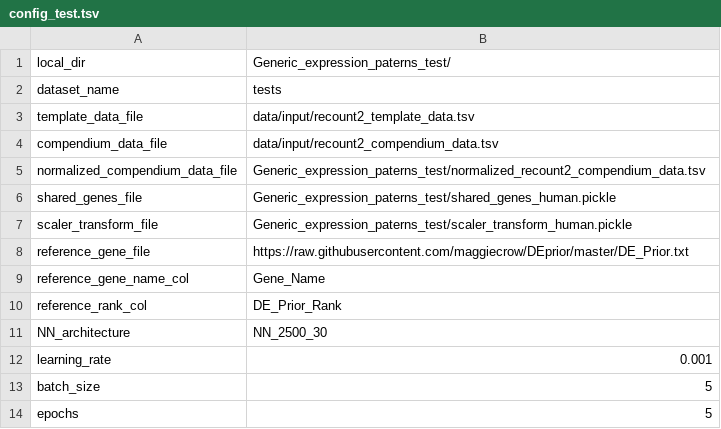
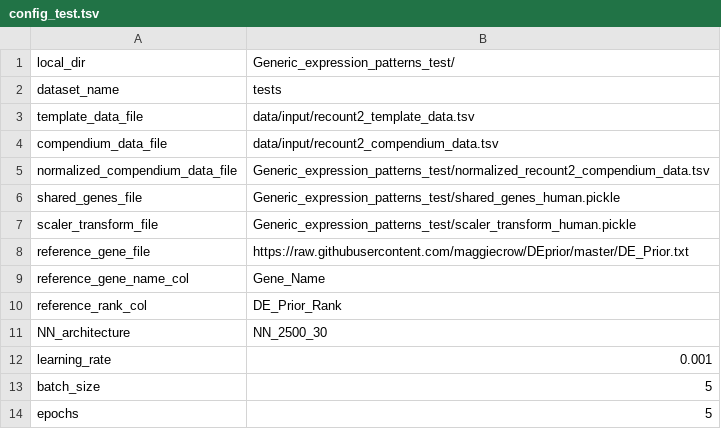
Before and after one commit to greenelab/generic-expression-patterns, a TSV file: configs/config_test.tsv, drawn as a sheet; only a part is shown.

```diff
--- a/configs/config_test.tsv
+++ b/configs/config_test.tsv
@@ -1,2 +1,2 @@
-local_dir	"Generic_expression_paterns_test/"
+local_dir	"Generic_expression_patterns_test/"
 dataset_name	"tests"
@@ -4,5 +4,5 @@ template_data_file	"data/input/recount2_template_data.tsv"
 compendium_data_file	"data/input/recount2_compendium_data.tsv"
-normalized_compendium_data_file	"Generic_expression_paterns_test/normalized_recount2_compendium_data.tsv"
-shared_genes_file	"Generic_expression_paterns_test/shared_genes_human.pickle"
-scaler_transform_file	"Generic_expression_paterns_test/scaler_transform_human.pickle"
+normalized_compendium_data_file	"Generic_expression_patterns_test/normalized_recount2_compendium_data.tsv"
+shared_genes_file	"Generic_expression_patterns_test/shared_genes_human.pickle"
+scaler_transform_file	"Generic_expression_patterns_test/scaler_transform_human.pickle"
 reference_gene_file	"https://raw.githubusercontent.com/maggiecrow/DEprior/master/DE_Prior.txt"
```
Also changed, not shown: 1 other file.
